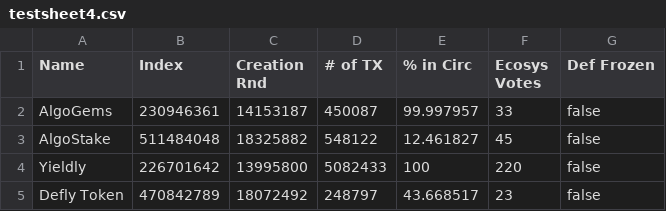
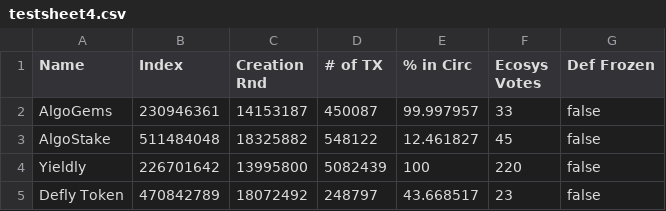
Before and after one commit to jeffscoolusername/jeffscoolusername.github.io, a CSV file: testfolder/test2/data/testsheet4.csv, drawn as a sheet.

Commit message:
Automatic update by Google Script

```diff
--- a/testfolder/test2/data/testsheet4.csv
+++ b/testfolder/test2/data/testsheet4.csv
@@ -3,3 +3,3 @@
 "AlgoStake",511484048,18325882,548122,12.461827,45,false
-"Yieldly",226701642,13995800,5082433,100,220,false
+"Yieldly",226701642,13995800,5082439,100,220,false
 "Defly Token",470842789,18072492,248797,43.668517,23,false
```
